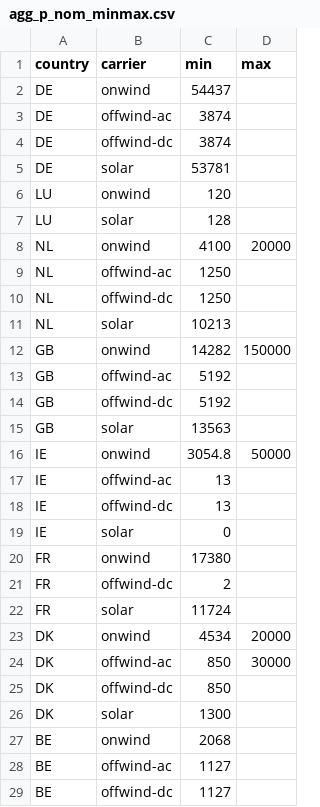
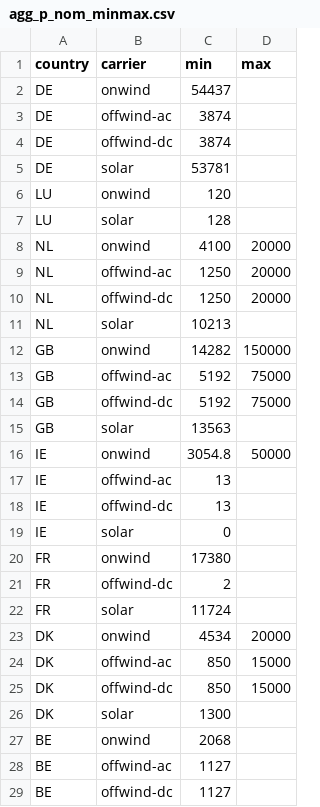
Before and after one commit to humpage/pypsa-eur-sec, a CSV file: agg_p_nom_minmax.csv, drawn as a sheet; only a part is shown.

Commit message:
Added more constraints on VRE in individual conuntries

```diff
--- a/agg_p_nom_minmax.csv
+++ b/agg_p_nom_minmax.csv
@@ -8,8 +8,8 @@ LU,solar,128,
 NL,onwind,4100,20000
-NL,offwind-ac,1250,
-NL,offwind-dc,1250,
+NL,offwind-ac,1250,20000
+NL,offwind-dc,1250,20000
 NL,solar,10213,
 GB,onwind,14282,150000
-GB,offwind-ac,5192,
-GB,offwind-dc,5192,
+GB,offwind-ac,5192,75000
+GB,offwind-dc,5192,75000
 GB,solar,13563,
@@ -23,4 +23,4 @@ FR,solar,11724,
 DK,onwind,4534,20000
-DK,offwind-ac,850,30000
-DK,offwind-dc,850,
+DK,offwind-ac,850,15000
+DK,offwind-dc,850,15000
 DK,solar,1300,
```
